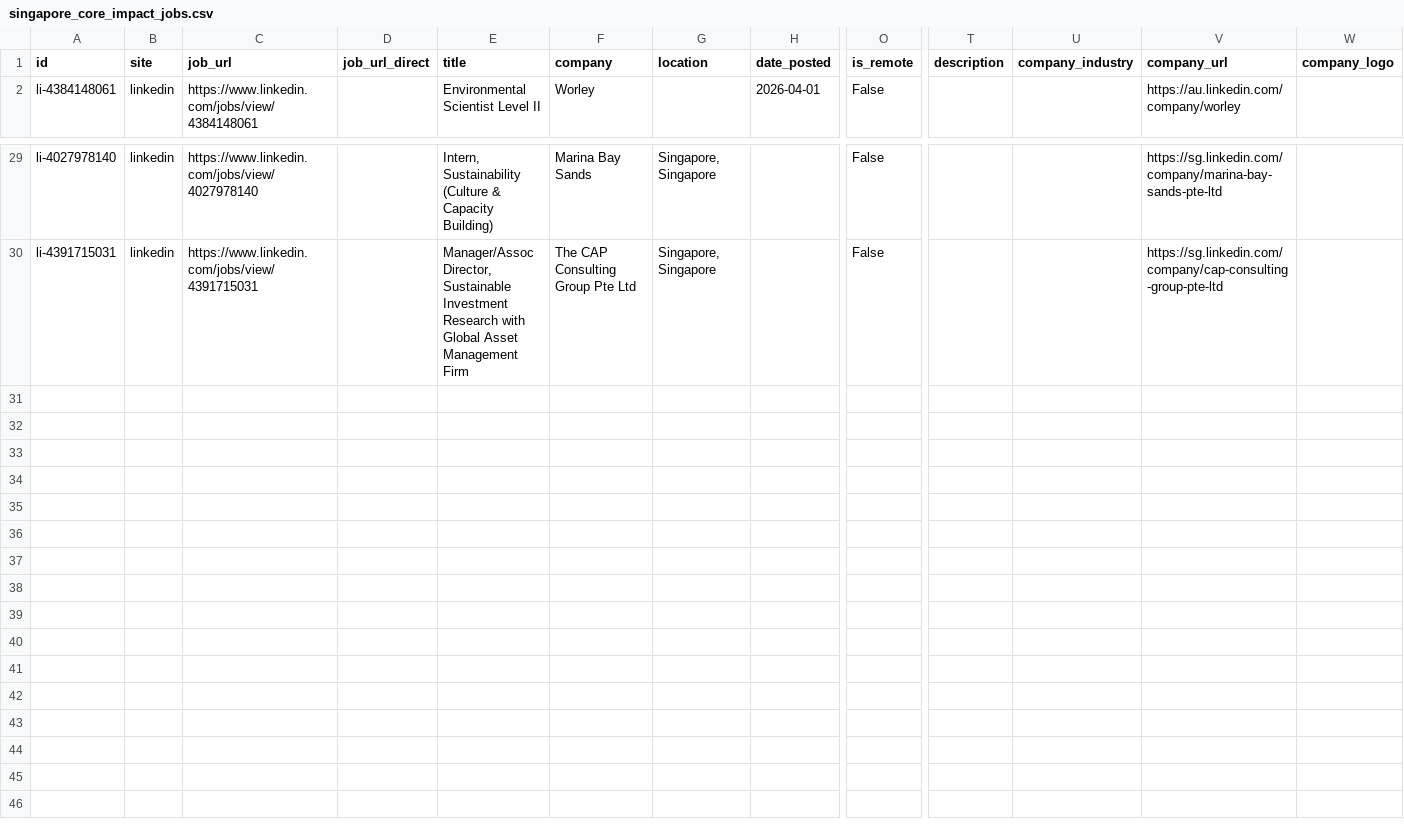
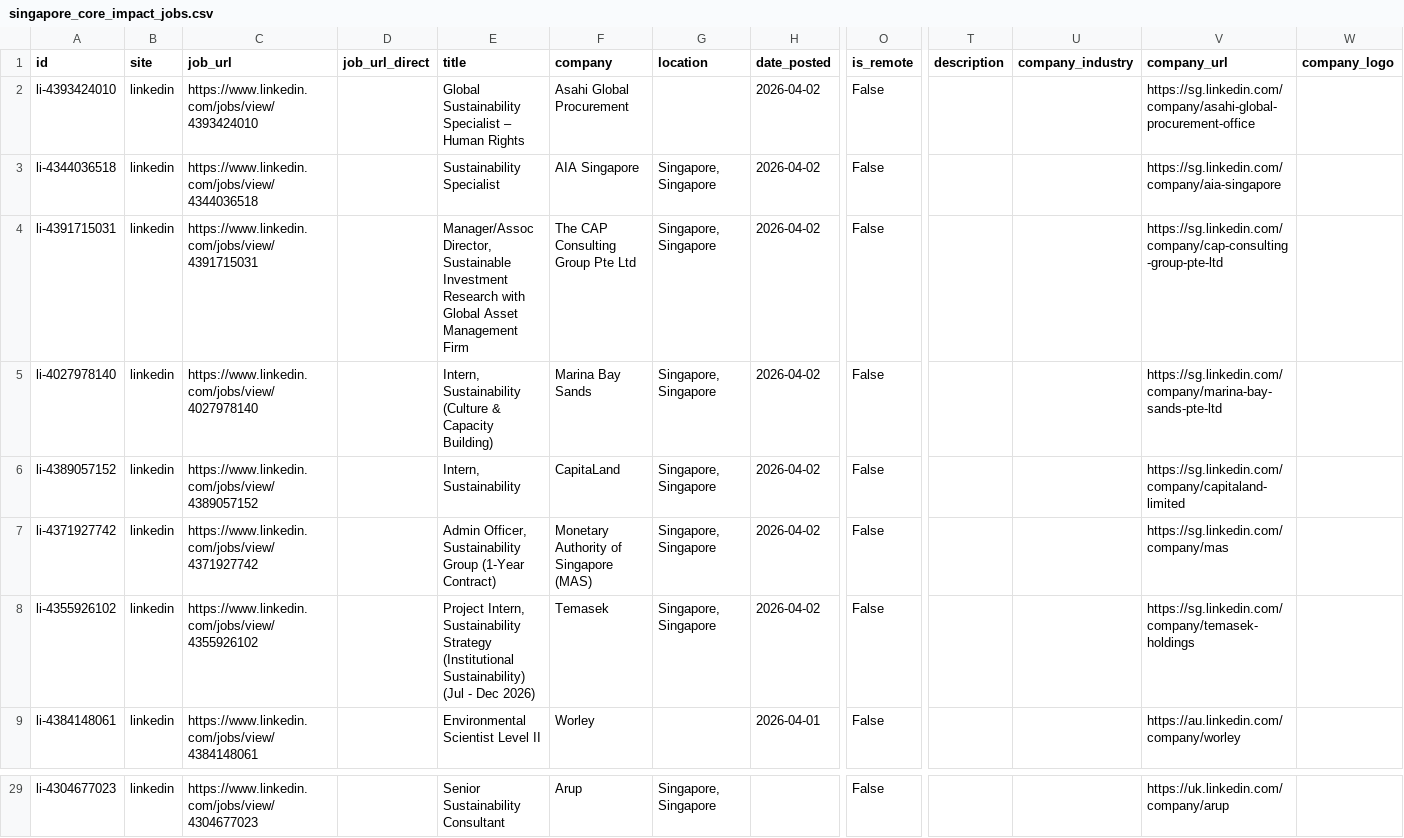
Before and after one commit to phyllispp/impact-jobs, a CSV file: singapore_core_impact_jobs.csv, drawn as a sheet; only a part is shown, gaps mark what is left out; removed rows and columns are numbered as before the commit, all else as after; rows hold the shown columns only; the diff covers the shown part only; the diff names each change by its address in the sheet, - before the commit and + after, or states it on an @@ line.

```diff
--- a/singapore_core_impact_jobs.csv
+++ b/singapore_core_impact_jobs.csv
+row 2: li-4393424010 | linkedin | https://www.linkedin.com/jobs/view/4393424010 |  | Global Sustainability Specialist – Human Rights | Asahi Global Procurement |  | 2026-04-02 | False |  |  | https://sg.linkedin.com/company/asahi-global-procurement-office
+row 3: li-4344036518 | linkedin | https://www.linkedin.com/jobs/view/4344036518 |  | Sustainability Specialist | AIA Singapore | Singapore, Singapore | 2026-04-02 | False |  |  | https://sg.linkedin.com/company/aia-singapore
+row 4: li-4391715031 | linkedin | https://www.linkedin.com/jobs/view/4391715031 |  | Manager/Assoc Director, Sustainable Investment Research with Global Asset Management Firm | The CAP Consulting Group Pte Ltd | Singapore, Singapore | 2026-04-02 | False |  |  | https://sg.linkedin.com/company/cap-consulting-group-pte-ltd
+row 5: li-4027978140 | linkedin | https://www.linkedin.com/jobs/view/4027978140 |  | Intern, Sustainability (Culture & Capacity Building) | Marina Bay Sands | Singapore, Singapore | 2026-04-02 | False |  |  | https://sg.linkedin.com/company/marina-bay-sands-pte-ltd
+row 6: li-4389057152 | linkedin | https://www.linkedin.com/jobs/view/4389057152 |  | Intern, Sustainability | CapitaLand | Singapore, Singapore | 2026-04-02 | False |  |  | https://sg.linkedin.com/company/capitaland-limited
+row 7: li-4371927742 | linkedin | https://www.linkedin.com/jobs/view/4371927742 |  | Admin Officer, Sustainability Group (1-Year Contract) | Monetary Authority of Singapore (MAS) | Singapore, Singapore | 2026-04-02 | False |  |  | https://sg.linkedin.com/company/mas
+row 8: li-4355926102 | linkedin | https://www.linkedin.com/jobs/view/4355926102 |  | Project Intern, Sustainability Strategy (Institutional Sustainability) (Jul - Dec 2026) | Temasek | Singapore, Singapore | 2026-04-02 | False |  |  | https://sg.linkedin.com/company/temasek-holdings
-A29 (id): li-4027978140
+A29 (id): li-4304677023
-C29 (job_url): https://www.linkedin.com/jobs/view/4027978140
+C29 (job_url): https://www.linkedin.com/jobs/view/4304677023
-E29 (title): Intern, Sustainability (Culture & Capacity Building)
+E29 (title): Senior Sustainability Consultant
-F29 (company): Marina Bay Sands
+F29 (company): Arup
-V29 (company_url): https://sg.linkedin.com/company/marina-bay-sands-pte-ltd
+V29 (company_url): https://uk.linkedin.com/company/arup
-row 30: li-4391715031 | linkedin | https://www.linkedin.com/jobs/view/4391715031 |  | Manager/Assoc Director, Sustainable Investment Research with Global Asset Management Firm | The CAP Consulting Group Pte Ltd | Singapore, Singapore |  | False |  |  | https://sg.linkedin.com/company/cap-consulting-group-pte-ltd
```
Also changed, not shown: 7 removed rows, 6 moved rows and 10 edited cells elsewhere in this file, 1 other file.
